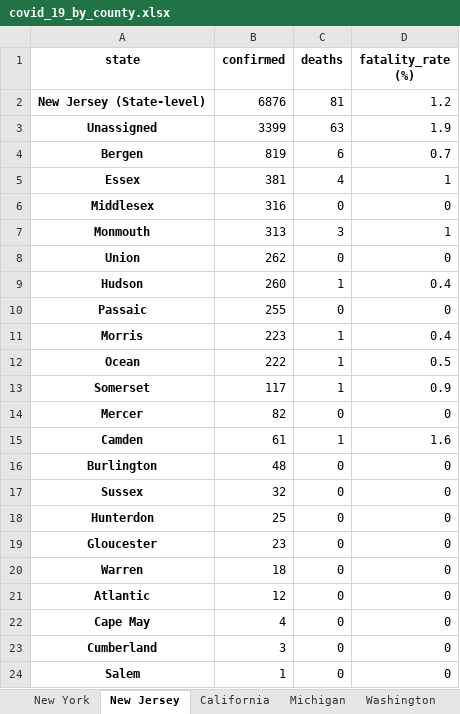
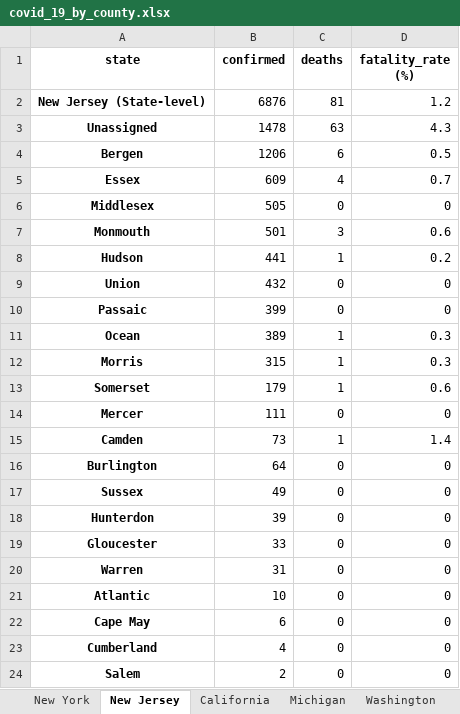
Before and after one commit to apgr0ss/covid19-scraper, an Excel workbook: covid_19_by_county.xlsx, sheet New Jersey, drawn as a sheet; values as stored, in another font and other column widths than the file's, no borders; removed rows and columns are numbered as before the commit, all else as after; the diff names each change by its address in the sheet, - before the commit and + after, or states it on an @@ line.

```diff
--- a/covid_19_by_county.xlsx (sheet New Jersey)
+++ b/covid_19_by_county.xlsx (sheet New Jersey)
-B3 (confirmed): 3399
+B3 (confirmed): 1478
-D3 (fatality_rate (%)): 1.9
+D3 (fatality_rate (%)): 4.3
-B4 (confirmed): 819
+B4 (confirmed): 1206
-D4 (fatality_rate (%)): 0.7
+D4 (fatality_rate (%)): 0.5
-B5 (confirmed): 381
+B5 (confirmed): 609
-D5 (fatality_rate (%)): 1
+D5 (fatality_rate (%)): 0.7
-B6 (confirmed): 316
+B6 (confirmed): 505
-B7 (confirmed): 313
+B7 (confirmed): 501
-D7 (fatality_rate (%)): 1
+D7 (fatality_rate (%)): 0.6
+row 8: Hudson | 441 | 1 | 0.2
-B9 (confirmed): 262
+B9 (confirmed): 432
-row 9: Hudson | 260 | 1 | 0.4
-B10 (confirmed): 255
+B10 (confirmed): 399
-row 11: Morris | 223 | 1 | 0.4
-B11 (confirmed): 222
+B11 (confirmed): 389
-D11 (fatality_rate (%)): 0.5
+D11 (fatality_rate (%)): 0.3
+row 12: Morris | 315 | 1 | 0.3
-B13 (confirmed): 117
+B13 (confirmed): 179
-D13 (fatality_rate (%)): 0.9
+D13 (fatality_rate (%)): 0.6
-B14 (confirmed): 82
+B14 (confirmed): 111
-B15 (confirmed): 61
+B15 (confirmed): 73
-D15 (fatality_rate (%)): 1.6
+D15 (fatality_rate (%)): 1.4
-B16 (confirmed): 48
+B16 (confirmed): 64
-B17 (confirmed): 32
+B17 (confirmed): 49
-B18 (confirmed): 25
+B18 (confirmed): 39
-B19 (confirmed): 23
+B19 (confirmed): 33
-B20 (confirmed): 18
+B20 (confirmed): 31
-B21 (confirmed): 12
+B21 (confirmed): 10
-B22 (confirmed): 4
+B22 (confirmed): 6
-B23 (confirmed): 3
+B23 (confirmed): 4
-B24 (confirmed): 1
+B24 (confirmed): 2
```
Also changed, not shown: sheet Ohio, sheet Michigan, sheet Pennsylvania, sheet Virginia.
